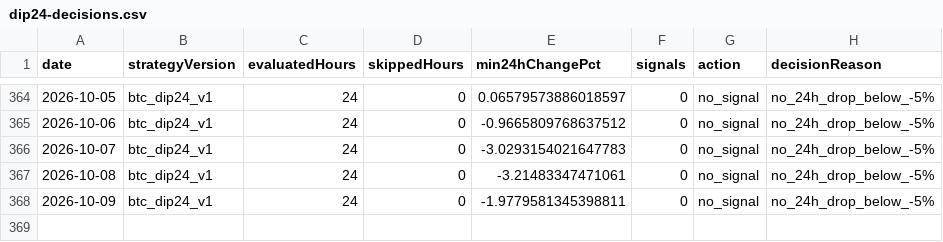
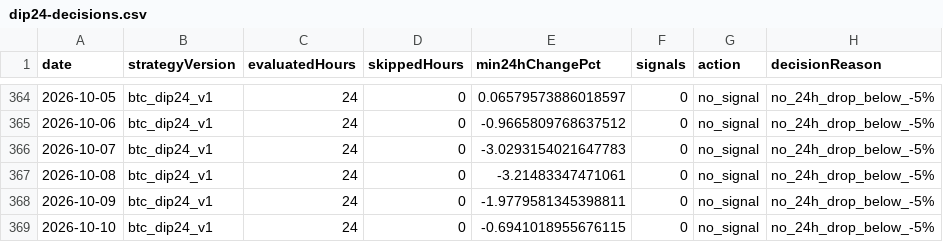
Before and after one commit to jkdevjob/jkquant, a CSV file: data/crypto-research/dip24-decisions.csv, drawn as a sheet; only a part is shown, gaps mark what is left out; the diff names each change by its address in the sheet, - before the commit and + after, or states it on an @@ line.

```diff
--- a/data/crypto-research/dip24-decisions.csv
+++ b/data/crypto-research/dip24-decisions.csv
+row 369: 2026-10-10 | btc_dip24_v1 | 24 | 0 | -0.6941018955676115 | 0 | no_signal | no_24h_drop_below_-5%
```
Also changed, not shown: data/crypto-research/baseline-decisions.csv, 6 other files.
